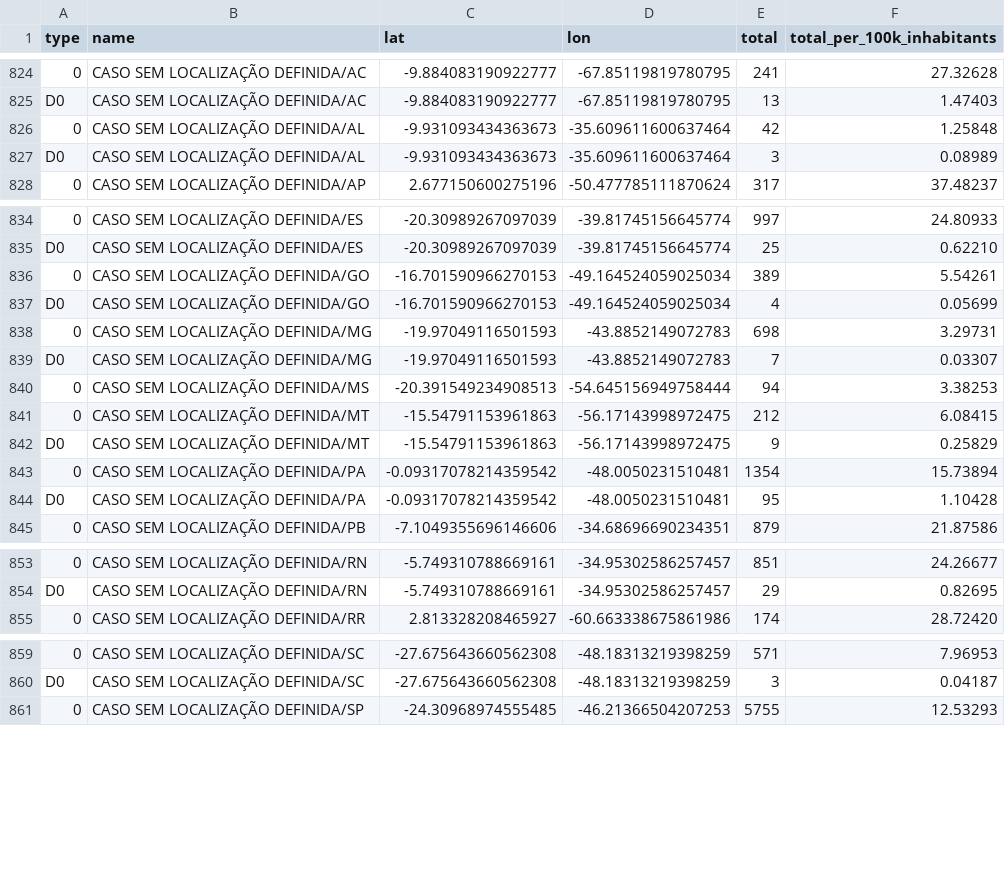
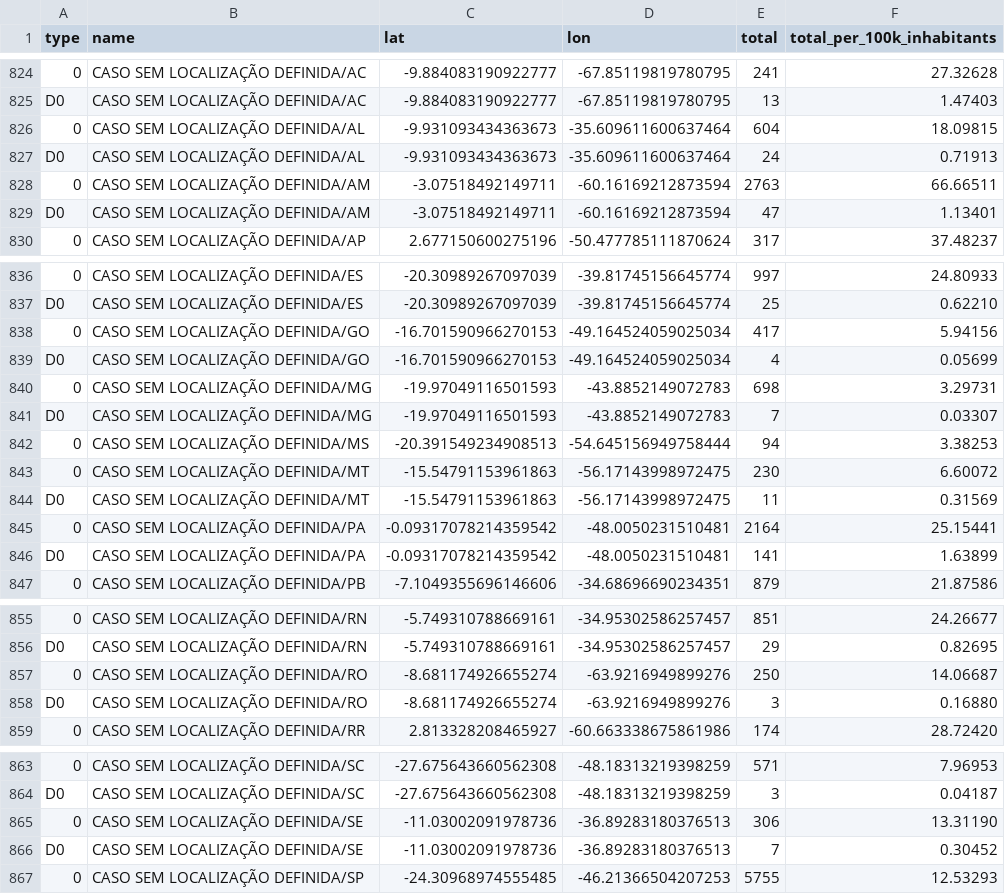
Before and after one commit to vdilego/covid19br, a CSV file: cases-gps.csv, drawn as a sheet; only a part is shown, gaps mark what is left out; addresses are those after the commit; the diff names each change by its address in the sheet, - before the commit and + after, or states it on an @@ line.

```diff
--- a/cases-gps.csv
+++ b/cases-gps.csv
-E826 (total): 42
+E826 (total): 604
-F826 (total_per_100k_inhabitants): 1.25848
+F826 (total_per_100k_inhabitants): 18.09815
-E827 (total): 3
+E827 (total): 24
-F827 (total_per_100k_inhabitants): 0.08989
+F827 (total_per_100k_inhabitants): 0.71913
+row 828: 0 | CASO SEM LOCALIZAÇÃO DEFINIDA/AM | -3.07518492149711 | -60.16169212873594 | 2763 | 66.66511
+row 829: D0 | CASO SEM LOCALIZAÇÃO DEFINIDA/AM | -3.07518492149711 | -60.16169212873594 | 47 | 1.13401
-E838 (total): 389
+E838 (total): 417
-F838 (total_per_100k_inhabitants): 5.54261
+F838 (total_per_100k_inhabitants): 5.94156
-E843 (total): 212
+E843 (total): 230
-F843 (total_per_100k_inhabitants): 6.08415
+F843 (total_per_100k_inhabitants): 6.60072
-E844 (total): 9
+E844 (total): 11
-F844 (total_per_100k_inhabitants): 0.25829
+F844 (total_per_100k_inhabitants): 0.31569
-E845 (total): 1354
+E845 (total): 2164
-F845 (total_per_100k_inhabitants): 15.73894
+F845 (total_per_100k_inhabitants): 25.15441
-E846 (total): 95
+E846 (total): 141
-F846 (total_per_100k_inhabitants): 1.10428
+F846 (total_per_100k_inhabitants): 1.63899
+row 857: 0 | CASO SEM LOCALIZAÇÃO DEFINIDA/RO | -8.681174926655274 | -63.9216949899276 | 250 | 14.06687
+row 858: D0 | CASO SEM LOCALIZAÇÃO DEFINIDA/RO | -8.681174926655274 | -63.9216949899276 | 3 | 0.16880
+row 865: 0 | CASO SEM LOCALIZAÇÃO DEFINIDA/SE | -11.03002091978736 | -36.89283180376513 | 306 | 13.31190
+row 866: D0 | CASO SEM LOCALIZAÇÃO DEFINIDA/SE | -11.03002091978736 | -36.89283180376513 | 7 | 0.30452
```
Also changed, not shown: cases-brazil-cities.csv, cases-brazil-states.csv, 4 other files.
